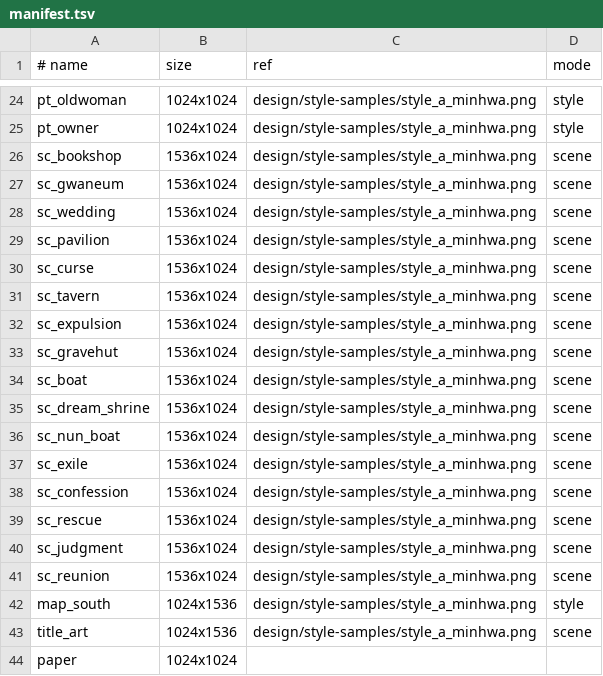
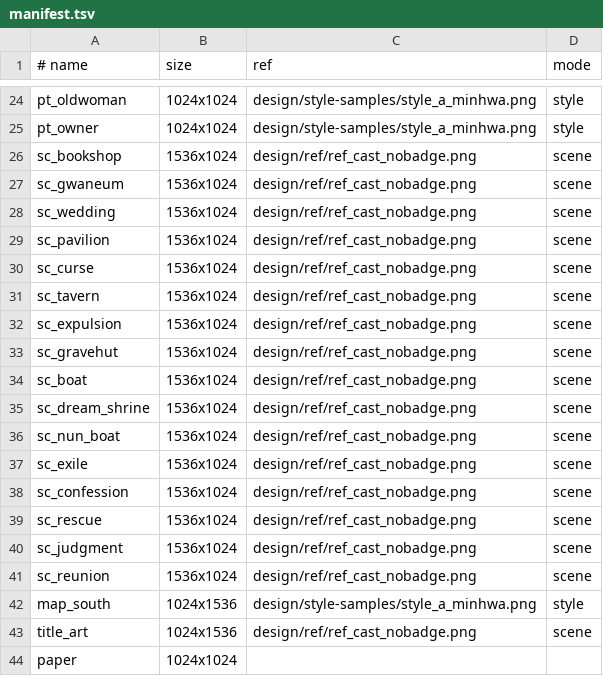
Before and after one commit to pblsketch/sassi-namjeonggi, a TSV file: tools/manifest.tsv, drawn as a sheet; only a part is shown, gaps mark what is left out.

```diff
--- a/tools/manifest.tsv
+++ b/tools/manifest.tsv
@@ -25,20 +25,20 @@ pt_oldwoman	1024x1024	design/style-samples/style_a_minhwa.png	style
 pt_owner	1024x1024	design/style-samples/style_a_minhwa.png	style
-sc_bookshop	1536x1024	design/style-samples/style_a_minhwa.png	scene
-sc_gwaneum	1536x1024	design/style-samples/style_a_minhwa.png	scene
-sc_wedding	1536x1024	design/style-samples/style_a_minhwa.png	scene
-sc_pavilion	1536x1024	design/style-samples/style_a_minhwa.png	scene
-sc_curse	1536x1024	design/style-samples/style_a_minhwa.png	scene
-sc_tavern	1536x1024	design/style-samples/style_a_minhwa.png	scene
-sc_expulsion	1536x1024	design/style-samples/style_a_minhwa.png	scene
-sc_gravehut	1536x1024	design/style-samples/style_a_minhwa.png	scene
-sc_boat	1536x1024	design/style-samples/style_a_minhwa.png	scene
-sc_dream_shrine	1536x1024	design/style-samples/style_a_minhwa.png	scene
-sc_nun_boat	1536x1024	design/style-samples/style_a_minhwa.png	scene
-sc_exile	1536x1024	design/style-samples/style_a_minhwa.png	scene
-sc_confession	1536x1024	design/style-samples/style_a_minhwa.png	scene
-sc_rescue	1536x1024	design/style-samples/style_a_minhwa.png	scene
-sc_judgment	1536x1024	design/style-samples/style_a_minhwa.png	scene
-sc_reunion	1536x1024	design/style-samples/style_a_minhwa.png	scene
+sc_bookshop	1536x1024	design/ref/ref_cast_nobadge.png	scene
+sc_gwaneum	1536x1024	design/ref/ref_cast_nobadge.png	scene
+sc_wedding	1536x1024	design/ref/ref_cast_nobadge.png	scene
+sc_pavilion	1536x1024	design/ref/ref_cast_nobadge.png	scene
+sc_curse	1536x1024	design/ref/ref_cast_nobadge.png	scene
+sc_tavern	1536x1024	design/ref/ref_cast_nobadge.png	scene
+sc_expulsion	1536x1024	design/ref/ref_cast_nobadge.png	scene
+sc_gravehut	1536x1024	design/ref/ref_cast_nobadge.png	scene
+sc_boat	1536x1024	design/ref/ref_cast_nobadge.png	scene
+sc_dream_shrine	1536x1024	design/ref/ref_cast_nobadge.png	scene
+sc_nun_boat	1536x1024	design/ref/ref_cast_nobadge.png	scene
+sc_exile	1536x1024	design/ref/ref_cast_nobadge.png	scene
+sc_confession	1536x1024	design/ref/ref_cast_nobadge.png	scene
+sc_rescue	1536x1024	design/ref/ref_cast_nobadge.png	scene
+sc_judgment	1536x1024	design/ref/ref_cast_nobadge.png	scene
+sc_reunion	1536x1024	design/ref/ref_cast_nobadge.png	scene
 map_south	1024x1536	design/style-samples/style_a_minhwa.png	style
-title_art	1024x1536	design/style-samples/style_a_minhwa.png	scene
+title_art	1024x1536	design/ref/ref_cast_nobadge.png	scene
 paper	1024x1024		
```
Also changed, not shown: 30 other files.
